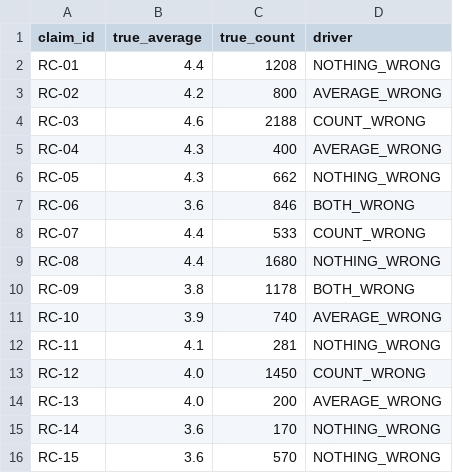
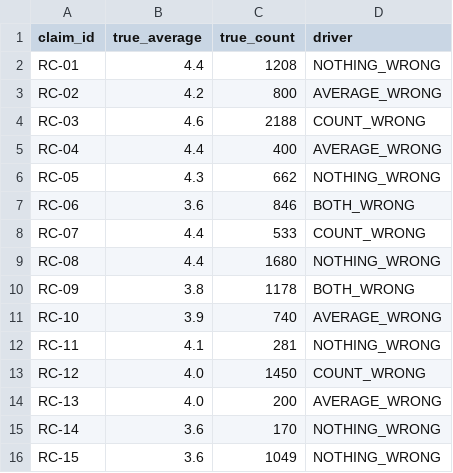
Before and after one commit to saavanqazi/Task02, a CSV file: tech-b53-t4-store-rating-claim-verification/solution/files/claim_register.csv, drawn as a sheet.

```diff
--- a/tech-b53-t4-store-rating-claim-verification/solution/files/claim_register.csv
+++ b/tech-b53-t4-store-rating-claim-verification/solution/files/claim_register.csv
@@ -4,3 +4,3 @@ RC-02,4.2,800,AVERAGE_WRONG
 RC-03,4.6,2188,COUNT_WRONG
-RC-04,4.3,400,AVERAGE_WRONG
+RC-04,4.4,400,AVERAGE_WRONG
 RC-05,4.3,662,NOTHING_WRONG
@@ -15,2 +15,2 @@ RC-13,4.0,200,AVERAGE_WRONG
 RC-14,3.6,170,NOTHING_WRONG
-RC-15,3.6,570,NOTHING_WRONG
+RC-15,3.6,1049,NOTHING_WRONG
```
Also changed, not shown: tech-b53-t4-store-rating-claim-verification/environment/input/claims.csv, tech-b53-t4-store-rating-claim-verification/environment/input/listing_snapshot.csv, 10 other files.
